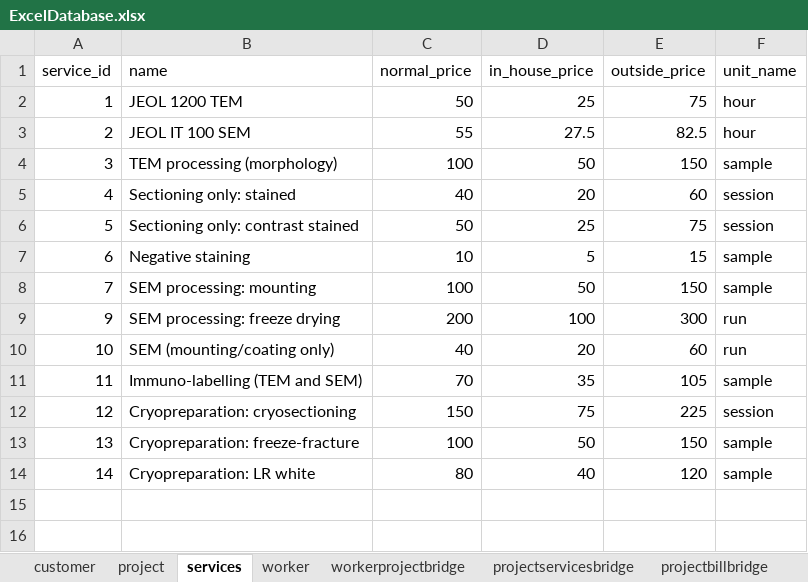
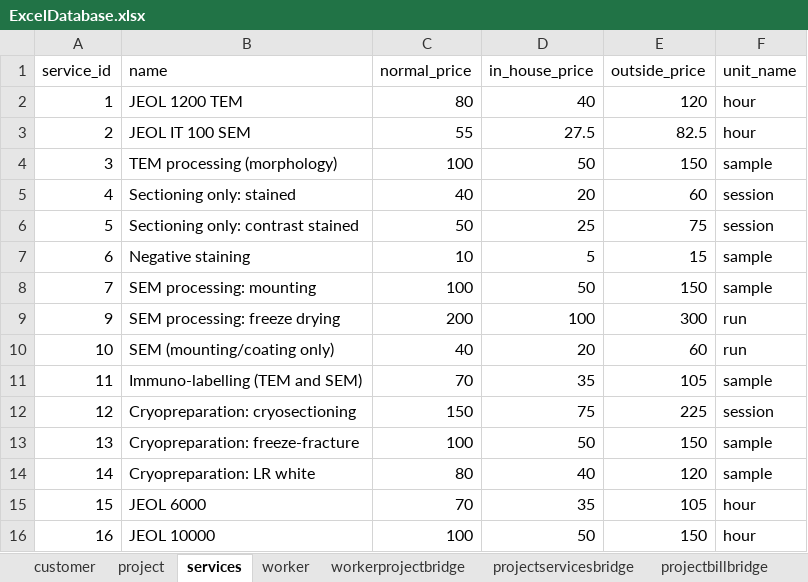
Before and after one commit to CSP5UofG/Imaging-System-App, an Excel workbook: imaging_system_app_project/resources/excel/ExcelDatabase.xlsx, sheet services, drawn as a sheet; values as stored, in another font and other column widths than the file's, no borders; the diff names each change by its address in the sheet, - before the commit and + after, or states it on an @@ line.

```diff
--- a/imaging_system_app_project/resources/excel/ExcelDatabase.xlsx (sheet services)
+++ b/imaging_system_app_project/resources/excel/ExcelDatabase.xlsx (sheet services)
-C2 (normal_price): 50
+C2 (normal_price): 80
-D2 (in_house_price): 25
+D2 (in_house_price): 40
-E2 (outside_price): 75
+E2 (outside_price): 120
+row 15: 15 | JEOL 6000 | 70 | 35 | 105 | hour
+row 16: 16 | JEOL 10000 | 100 | 50 | 150 | hour
```
Also changed, not shown: sheet bill, sheet customer, sheet workerprojectbridge, sheet project, sheet projectservicesbridge, 5 other files.
